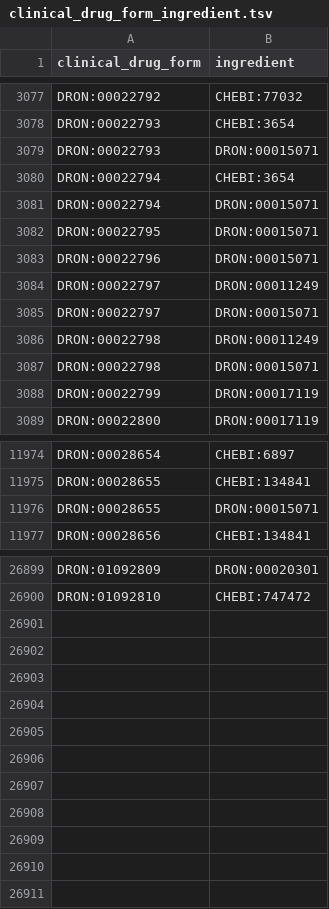
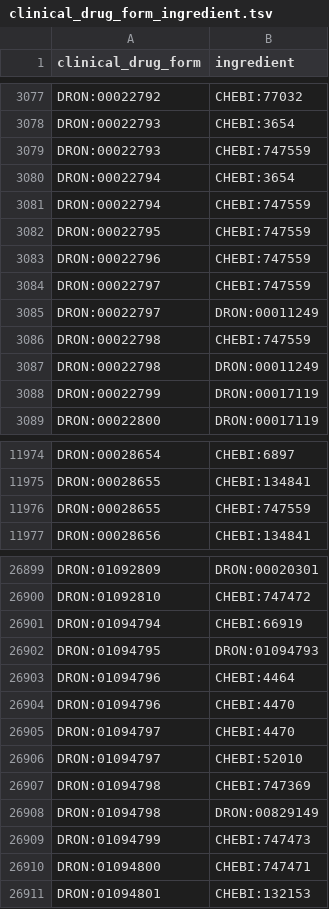
Before and after one commit to mcwdsi/dron, a TSV file: src/templates/clinical_drug_form_ingredient.tsv, drawn as a sheet; only a part is shown, gaps mark what is left out; the diff covers the shown part only.

```diff
--- a/src/templates/clinical_drug_form_ingredient.tsv
+++ b/src/templates/clinical_drug_form_ingredient.tsv
@@ -3078,11 +3078,11 @@ DRON:00022792	CHEBI:77032
 DRON:00022793	CHEBI:3654
-DRON:00022793	DRON:00015071
+DRON:00022793	CHEBI:747559
 DRON:00022794	CHEBI:3654
-DRON:00022794	DRON:00015071
-DRON:00022795	DRON:00015071
-DRON:00022796	DRON:00015071
+DRON:00022794	CHEBI:747559
+DRON:00022795	CHEBI:747559
+DRON:00022796	CHEBI:747559
+DRON:00022797	CHEBI:747559
 DRON:00022797	DRON:00011249
-DRON:00022797	DRON:00015071
+DRON:00022798	CHEBI:747559
 DRON:00022798	DRON:00011249
-DRON:00022798	DRON:00015071
 DRON:00022799	DRON:00017119
@@ -11975,3 +11975,3 @@ DRON:00028654	CHEBI:6897
 DRON:00028655	CHEBI:134841
-DRON:00028655	DRON:00015071
+DRON:00028655	CHEBI:747559
 DRON:00028656	CHEBI:134841
@@ -26900 +26900,12 @@ DRON:01092809	DRON:00020301
 DRON:01092810	CHEBI:747472
+DRON:01094794	CHEBI:66919
+DRON:01094795	DRON:01094793
+DRON:01094796	CHEBI:4464
+DRON:01094796	CHEBI:4470
+DRON:01094797	CHEBI:4470
+DRON:01094797	CHEBI:52010
+DRON:01094798	CHEBI:747369
+DRON:01094798	DRON:00829149
+DRON:01094799	CHEBI:747473
+DRON:01094800	CHEBI:747471
+DRON:01094801	CHEBI:132153
```
Also changed, not shown: 6 edited cells elsewhere in this file, src/templates/ingredient.tsv, src/templates/ingredient_disposition.tsv, 9 other files.
